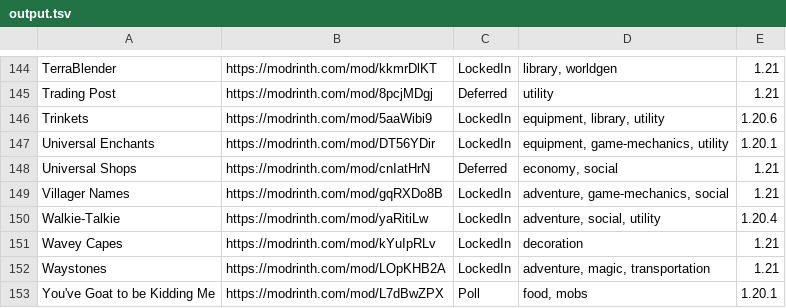
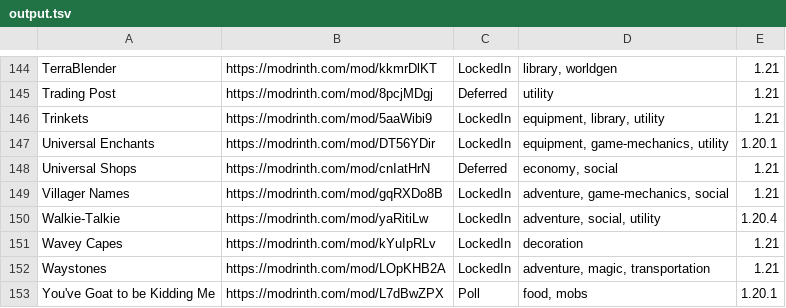
Before and after one commit to dninemfive/mmm, a TSV file: output.tsv, drawn as a sheet; only a part is shown, gaps mark what is left out; the diff covers the shown part only.

```diff
--- a/output.tsv
+++ b/output.tsv
@@ -145,3 +145,3 @@ TerraBlender	https://modrinth.com/mod/kkmrDlKT	LockedIn	library, worldgen	1.21
 Trading Post	https://modrinth.com/mod/8pcjMDgj	Deferred	utility	1.21
-Trinkets	https://modrinth.com/mod/5aaWibi9	LockedIn	equipment, library, utility	1.20.6
+Trinkets	https://modrinth.com/mod/5aaWibi9	LockedIn	equipment, library, utility	1.21
 Universal Enchants	https://modrinth.com/mod/DT56YDir	LockedIn	equipment, game-mechanics, utility	1.20.1
```
Also changed, not shown: 6 edited cells elsewhere in this file, 1 other file.
